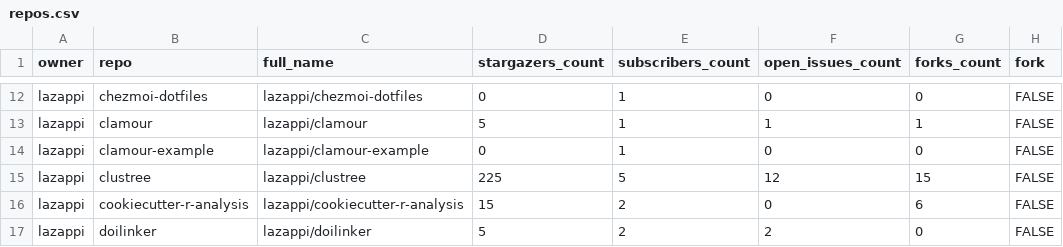
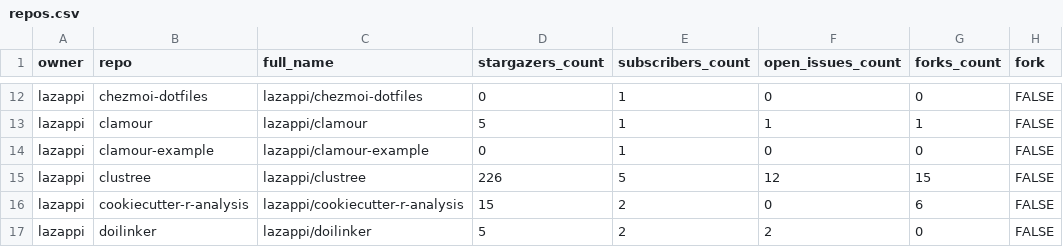
Before and after one commit to lazappi/gh-dashboard, a CSV file: repos.csv, drawn as a sheet; only a part is shown, gaps mark what is left out; the diff covers the shown part only; the diff names each change by its address in the sheet, - before the commit and + after, or states it on an @@ line.

```diff
--- a/repos.csv
+++ b/repos.csv
-D15 (stargazers_count): 225
+D15 (stargazers_count): 226
```
Also changed, not shown: 1 added row and 8 edited cells elsewhere in this file, 1 other file.
